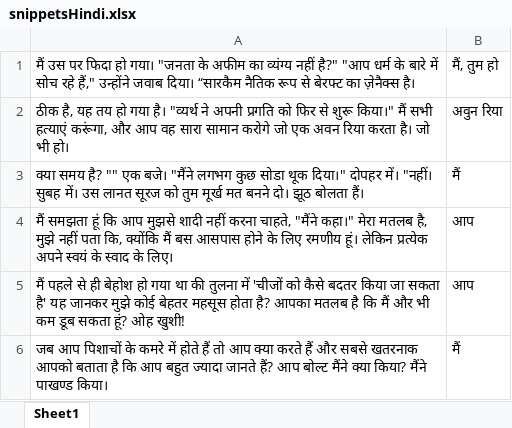
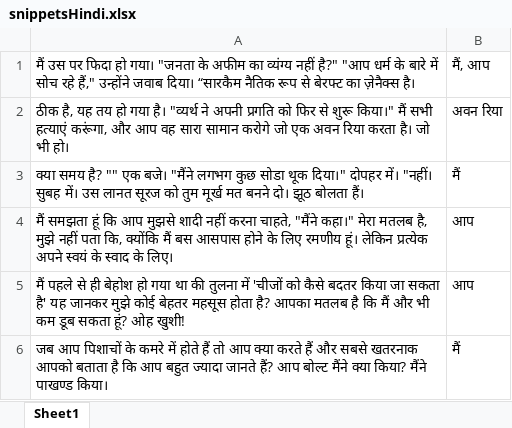
Before and after one commit to ThePiyushGupta/SarcasmTargetDetection, an Excel workbook: Dataset/snippetsHindi.xlsx, sheet Sheet1, drawn as a sheet; only a part is shown; values as stored, in another font and other column widths than the file's, no borders; the diff names each change by its address in the sheet, - before the commit and + after, or states it on an @@ line.

Commit message:
Code Base: improvement on the base paper and hindi dataset translation added

```diff
--- a/Dataset/snippetsHindi.xlsx (sheet Sheet1)
+++ b/Dataset/snippetsHindi.xlsx (sheet Sheet1)
-B1: मैं, तुम हो
+B1: मैं, आप
-B2: अवुन रिया
+B2: अवन रिया
```
Also changed, not shown: 9 other files.
